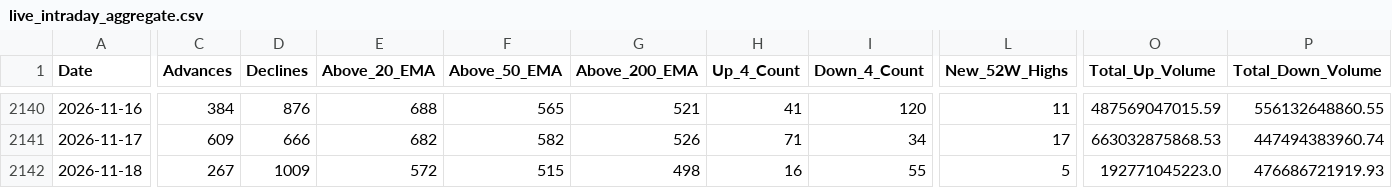
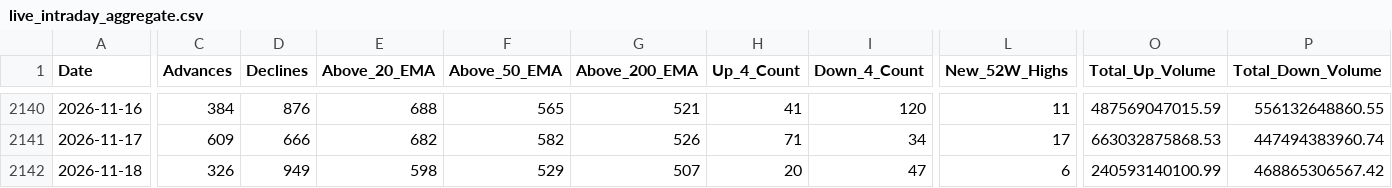
Before and after one commit to augmentalphawealth/Situational-Awareness, a CSV file: live_intraday_aggregate.csv, drawn as a sheet; only a part is shown, gaps mark what is left out; the diff covers the shown part only; the diff names each change by its address in the sheet, - before the commit and + after, or states it on an @@ line.

```diff
--- a/live_intraday_aggregate.csv
+++ b/live_intraday_aggregate.csv
-C2142 (Advances): 267
+C2142 (Advances): 326
-D2142 (Declines): 1009
+D2142 (Declines): 949
-E2142 (Above_20_EMA): 572
+E2142 (Above_20_EMA): 598
-F2142 (Above_50_EMA): 515
+F2142 (Above_50_EMA): 529
-G2142 (Above_200_EMA): 498
+G2142 (Above_200_EMA): 507
-H2142 (Up_4_Count): 16
+H2142 (Up_4_Count): 20
-I2142 (Down_4_Count): 55
+I2142 (Down_4_Count): 47
-L2142 (New_52W_Highs): 5
+L2142 (New_52W_Highs): 6
-O2142 (Total_Up_Volume): 192771045223.0
+O2142 (Total_Up_Volume): 240593140100.99
-P2142 (Total_Down_Volume): 476686721919.93
+P2142 (Total_Down_Volume): 468865306567.42
```
Also changed, not shown: 23 edited cells elsewhere in this file, 5 other files.
